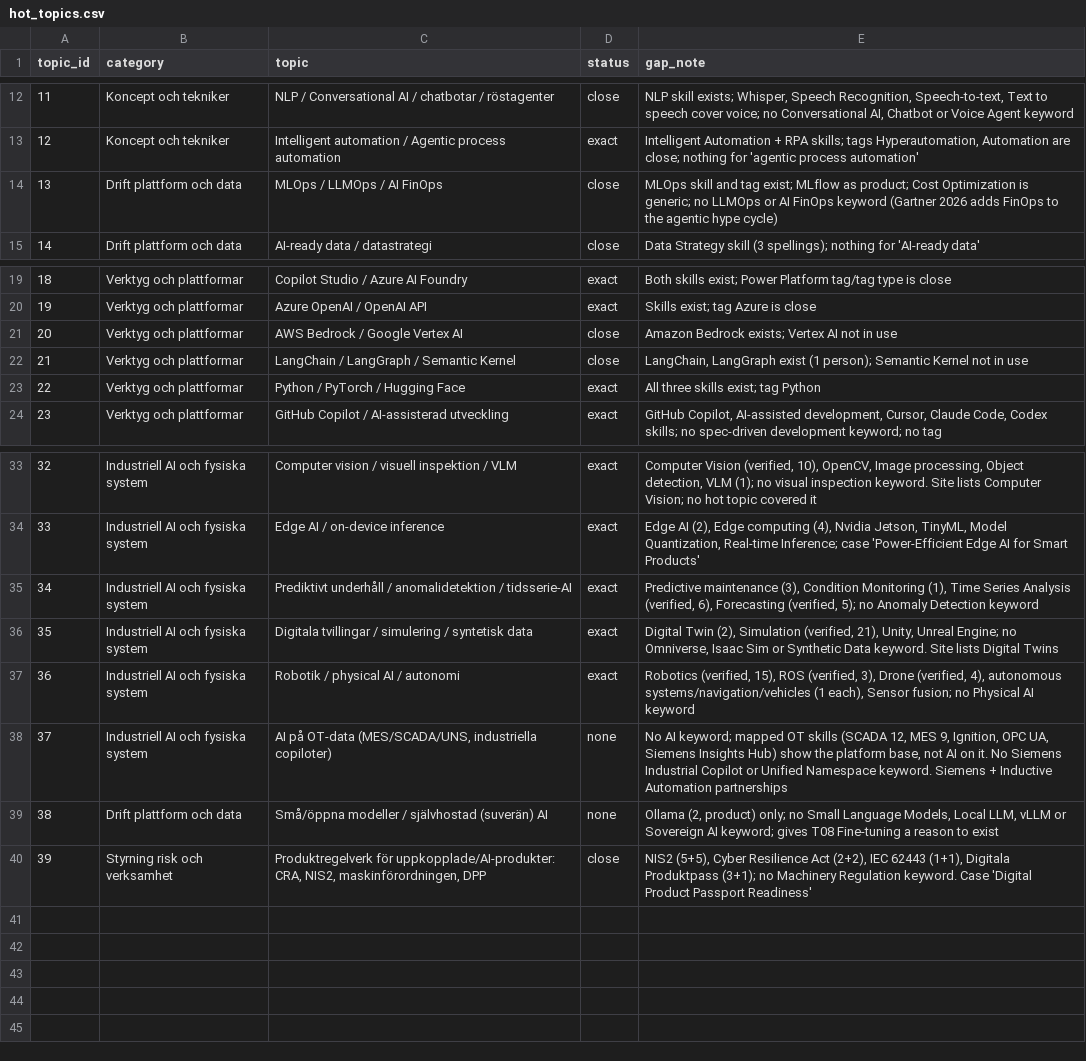
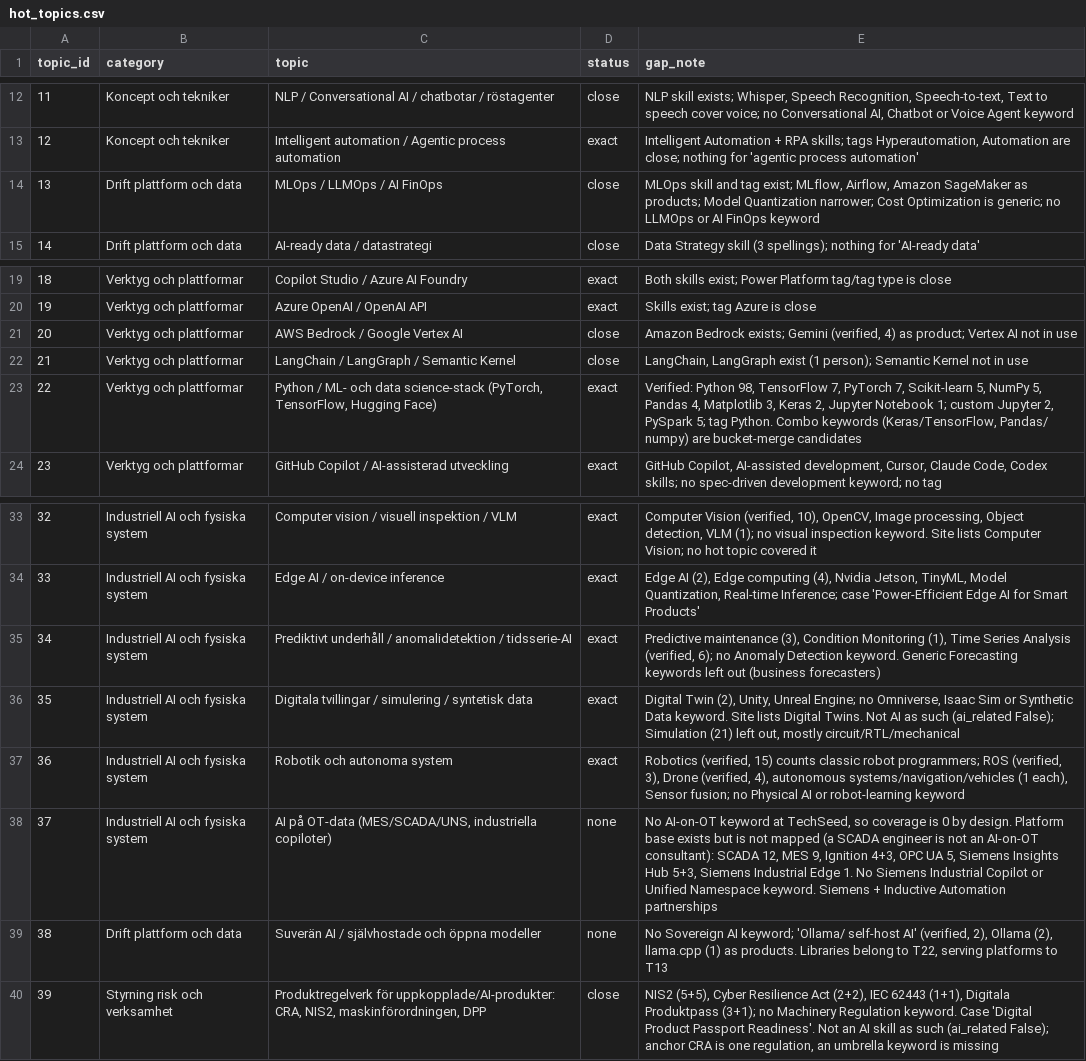
Before and after one commit to robert-gartman-techseed/cinode-skills, a CSV file: data/ai/hot_topics.csv, drawn as a sheet; only a part is shown, gaps mark what is left out.

```diff
--- a/data/ai/hot_topics.csv
+++ b/data/ai/hot_topics.csv
@@ -13,3 +13,3 @@ topic_id,category,topic,status,gap_note
 12,Koncept och tekniker,Intelligent automation / Agentic process automation,exact,"Intelligent Automation + RPA skills; tags Hyperautomation, Automation are close; nothing for 'agentic process automation'"
-13,Drift plattform och data,MLOps / LLMOps / AI FinOps,close,MLOps skill and tag exist; MLflow as product; Cost Optimization is generic; no LLMOps or AI FinOps keyword (Gartner 2026 adds FinOps to the agentic hype cycle)
+13,Drift plattform och data,MLOps / LLMOps / AI FinOps,close,"MLOps skill and tag exist; MLflow, Airflow, Amazon SageMaker as products; Model Quantization narrower; Cost Optimization is generic; no LLMOps or AI FinOps keyword"
 14,Drift plattform och data,AI-ready data / datastrategi,close,Data Strategy skill (3 spellings); nothing for 'AI-ready data'
@@ -20,5 +20,5 @@ topic_id,category,topic,status,gap_note
 19,Verktyg och plattformar,Azure OpenAI / OpenAI API,exact,Skills exist; tag Azure is close
-20,Verktyg och plattformar,AWS Bedrock / Google Vertex AI,close,Amazon Bedrock exists; Vertex AI not in use
+20,Verktyg och plattformar,AWS Bedrock / Google Vertex AI,close,"Amazon Bedrock exists; Gemini (verified, 4) as product; Vertex AI not in use"
 21,Verktyg och plattformar,LangChain / LangGraph / Semantic Kernel,close,"LangChain, LangGraph exist (1 person); Semantic Kernel not in use"
-22,Verktyg och plattformar,Python / PyTorch / Hugging Face,exact,All three skills exist; tag Python
+22,Verktyg och plattformar,"Python / ML- och data science-stack (PyTorch, TensorFlow, Hugging Face)",exact,"Verified: Python 98, TensorFlow 7, PyTorch 7, Scikit-learn 5, NumPy 5, Pandas 4, Matplotlib 3, Keras 2, Jupyter Notebook 1; custom Jupyter 2, PySpark 5; tag Python. Combo keywords (Keras/TensorFlow, Pandas/ numpy) are bucket-merge candidates"
 23,Verktyg och plattformar,GitHub Copilot / AI-assisterad utveckling,exact,"GitHub Copilot, AI-assisted development, Cursor, Claude Code, Codex skills; no spec-driven development keyword; no tag"
@@ -34,7 +34,7 @@ topic_id,category,topic,status,gap_note
 33,Industriell AI och fysiska system,Edge AI / on-device inference,exact,"Edge AI (2), Edge computing (4), Nvidia Jetson, TinyML, Model Quantization, Real-time Inference; case 'Power-Efficient Edge AI for Smart Products'"
-34,Industriell AI och fysiska system,Prediktivt underhåll / anomalidetektion / tidsserie-AI,exact,"Predictive maintenance (3), Condition Monitoring (1), Time Series Analysis (verified, 6), Forecasting (verified, 5); no Anomaly Detection keyword"
-35,Industriell AI och fysiska system,Digitala tvillingar / simulering / syntetisk data,exact,"Digital Twin (2), Simulation (verified, 21), Unity, Unreal Engine; no Omniverse, Isaac Sim or Synthetic Data keyword. Site lists Digital Twins"
-36,Industriell AI och fysiska system,Robotik / physical AI / autonomi,exact,"Robotics (verified, 15), ROS (verified, 3), Drone (verified, 4), autonomous systems/navigation/vehicles (1 each), Sensor fusion; no Physical AI keyword"
-37,Industriell AI och fysiska system,"AI på OT-data (MES/SCADA/UNS, industriella copiloter)",none,"No AI keyword; mapped OT skills (SCADA 12, MES 9, Ignition, OPC UA, Siemens Insights Hub) show the platform base, not AI on it. No Siemens Industrial Copilot or Unified Namespace keyword. Siemens + Inductive Automation partnerships"
-38,Drift plattform och data,Små/öppna modeller / självhostad (suverän) AI,none,"Ollama (2, product) only; no Small Language Models, Local LLM, vLLM or Sovereign AI keyword; gives T08 Fine-tuning a reason to exist"
-39,Styrning risk och verksamhet,"Produktregelverk för uppkopplade/AI-produkter: CRA, NIS2, maskinförordningen, DPP",close,"NIS2 (5+5), Cyber Resilience Act (2+2), IEC 62443 (1+1), Digitala Produktpass (3+1); no Machinery Regulation keyword. Case 'Digital Product Passport Readiness'"
+34,Industriell AI och fysiska system,Prediktivt underhåll / anomalidetektion / tidsserie-AI,exact,"Predictive maintenance (3), Condition Monitoring (1), Time Series Analysis (verified, 6); no Anomaly Detection keyword. Generic Forecasting keywords left out (business forecasters)"
+35,Industriell AI och fysiska system,Digitala tvillingar / simulering / syntetisk data,exact,"Digital Twin (2), Unity, Unreal Engine; no Omniverse, Isaac Sim or Synthetic Data keyword. Site lists Digital Twins. Not AI as such (ai_related False); Simulation (21) left out, mostly circuit/RTL/mechanical"
+36,Industriell AI och fysiska system,Robotik och autonoma system,exact,"Robotics (verified, 15) counts classic robot programmers; ROS (verified, 3), Drone (verified, 4), autonomous systems/navigation/vehicles (1 each), Sensor fusion; no Physical AI or robot-learning keyword"
+37,Industriell AI och fysiska system,"AI på OT-data (MES/SCADA/UNS, industriella copiloter)",none,"No AI-on-OT keyword at TechSeed, so coverage is 0 by design. Platform base exists but is not mapped (a SCADA engineer is not an AI-on-OT consultant): SCADA 12, MES 9, Ignition 4+3, OPC UA 5, Siemens Insights Hub 5+3, Siemens Industrial Edge 1. No Siemens Industrial Copilot or Unified Namespace keyword. Siemens + Inductive Automation partnerships"
+38,Drift plattform och data,Suverän AI / självhostade och öppna modeller,none,"No Sovereign AI keyword; 'Ollama/ self-host AI' (verified, 2), Ollama (2), llama.cpp (1) as products. Libraries belong to T22, serving platforms to T13"
+39,Styrning risk och verksamhet,"Produktregelverk för uppkopplade/AI-produkter: CRA, NIS2, maskinförordningen, DPP",close,"NIS2 (5+5), Cyber Resilience Act (2+2), IEC 62443 (1+1), Digitala Produktpass (3+1); no Machinery Regulation keyword. Case 'Digital Product Passport Readiness'. Not an AI skill as such (ai_related False); anchor CRA is one regulation, an umbrella keyword is missing"
```
Also changed, not shown: data/ai/ai_skillset_proposal.csv, data/ai/canonical_skills.csv, 3 other files.
